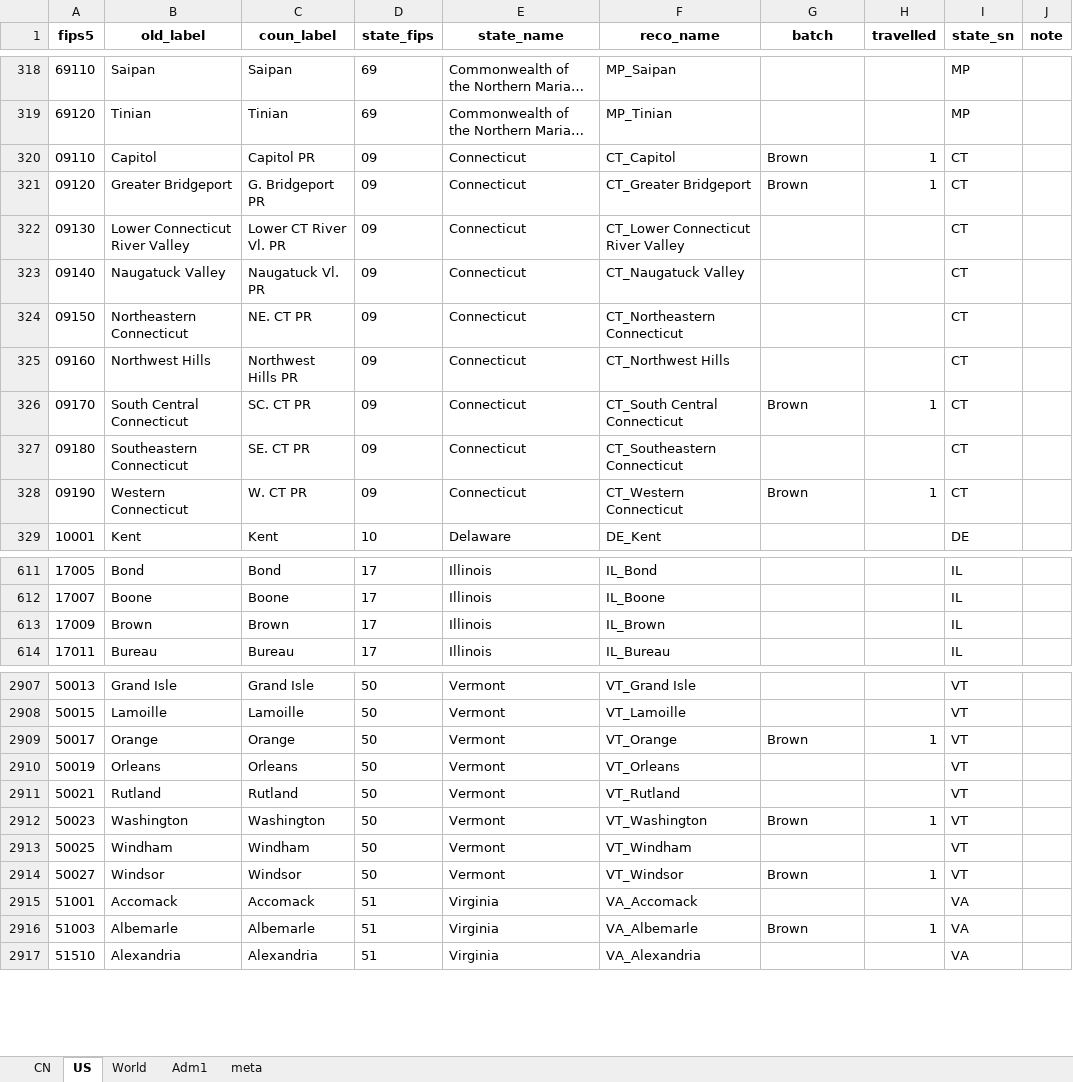
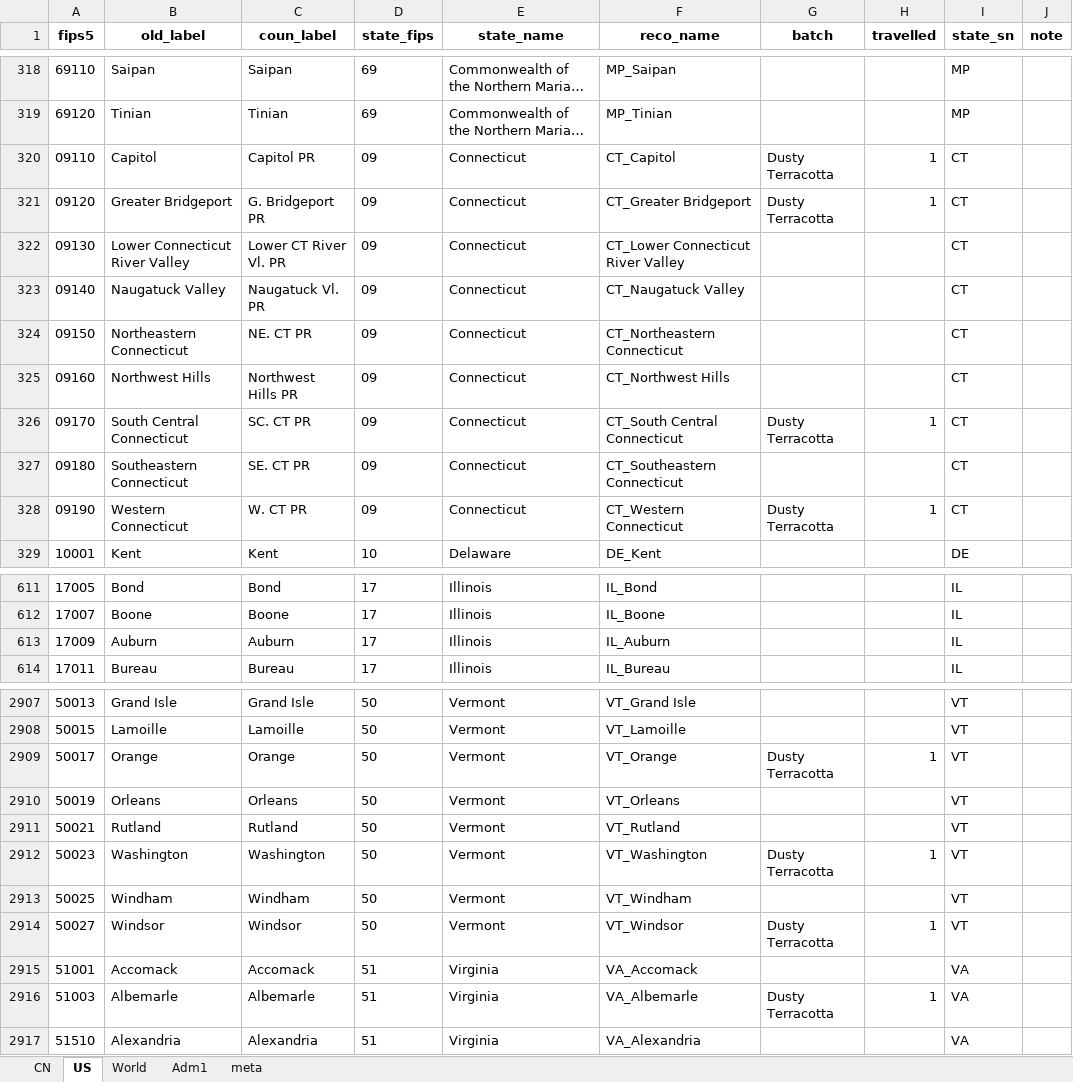
Before and after one commit to mi-geo/teng-globe, an Excel workbook: data_entry.xlsx, sheet US, drawn as a sheet; only a part is shown, gaps mark what is left out; long unchanged cells end in …; values as stored, in another font and other column widths than the file's, no borders; the diff covers the shown part only; the diff names each change by its address in the sheet, - before the commit and + after, or states it on an @@ line.

```diff
--- a/data_entry.xlsx (sheet US)
+++ b/data_entry.xlsx (sheet US)
-G320:G321 (batch): Brown
+G320:G321 (batch): Dusty Terracotta
-G326 (batch): Brown
+G326 (batch): Dusty Terracotta
-G328 (batch): Brown
+G328 (batch): Dusty Terracotta
-B613 (old_label): Brown
+B613 (old_label): Auburn
-C613 (coun_label): Brown
+C613 (coun_label): Auburn
-F613 (reco_name): IL_Brown
+F613 (reco_name): IL_Auburn
-G2909 (batch): Brown
+G2909 (batch): Dusty Terracotta
-G2912 (batch): Brown
+G2912 (batch): Dusty Terracotta
-G2914 (batch): Brown
+G2914 (batch): Dusty Terracotta
-G2916 (batch): Brown
+G2916 (batch): Dusty Terracotta
```
Also changed, not shown: 55 edited cells elsewhere in this sheet, sheet meta, sheet Adm1, 3 other files.
